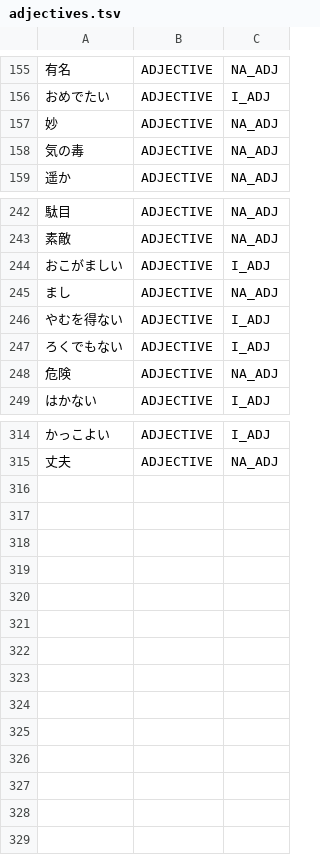
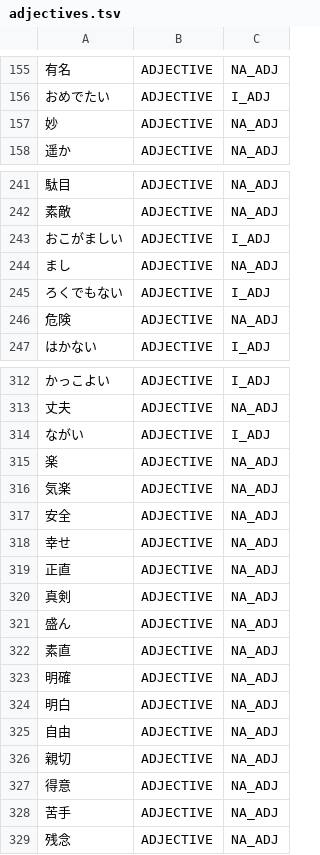
Before and after one commit to aitytech/suzume, a TSV file: data/core/adjectives.tsv, drawn as a sheet; only a part is shown, gaps mark what is left out.

Commit message:
feat(dict): register na-adjective stems and deverbal search units
- register the na-adjective stems that no rule can separate from a plain
  noun, so the observation suffix and the copula have a licensed adjectival
  host instead of a fabricated predicate
- add the period-boundary temporal nouns and a set of nouns derived from a
  compound-verb continuative: they are single search units, not a nominal
  followed by an independent verb
- add the remaining open-class verbs and one adverb whose surfaces cannot be
  reconstructed from an already listed base
- drop the entries built around an internal case or genitive particle, their
  conjugating variants and an ordinal counter phrase: keeping them hides a
  productive morpheme boundary that the general rules now derive

```diff
--- a/data/core/adjectives.tsv
+++ b/data/core/adjectives.tsv
@@ -157,3 +157,2 @@
 妙	ADJECTIVE	NA_ADJ
-気の毒	ADJECTIVE	NA_ADJ
 遥か	ADJECTIVE	NA_ADJ
@@ -245,3 +244,2 @@
 まし	ADJECTIVE	NA_ADJ
-やむを得ない	ADJECTIVE	I_ADJ
 ろくでもない	ADJECTIVE	I_ADJ
@@ -315 +313,17 @@
 丈夫	ADJECTIVE	NA_ADJ
+ながい	ADJECTIVE	I_ADJ
+楽	ADJECTIVE	NA_ADJ
+気楽	ADJECTIVE	NA_ADJ
+安全	ADJECTIVE	NA_ADJ
+幸せ	ADJECTIVE	NA_ADJ
+正直	ADJECTIVE	NA_ADJ
+真剣	ADJECTIVE	NA_ADJ
+盛ん	ADJECTIVE	NA_ADJ
+素直	ADJECTIVE	NA_ADJ
+明確	ADJECTIVE	NA_ADJ
+明白	ADJECTIVE	NA_ADJ
+自由	ADJECTIVE	NA_ADJ
+親切	ADJECTIVE	NA_ADJ
+得意	ADJECTIVE	NA_ADJ
+苦手	ADJECTIVE	NA_ADJ
+残念	ADJECTIVE	NA_ADJ
```
Also changed, not shown: data/core/adverbs.tsv, data/core/nouns.tsv, 1 other file.
